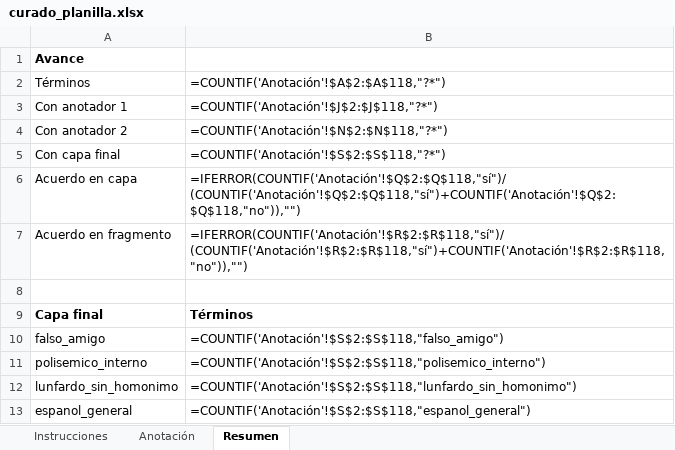
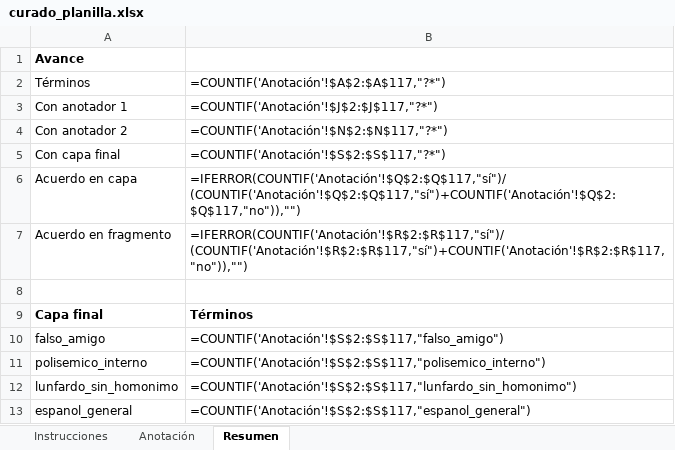
Before and after one commit to vgarfi/nlp-LunfaBench, an Excel workbook: data/annotation/curado_planilla.xlsx, sheet Resumen, drawn as a sheet; values as stored, in another font and other column widths than the file's, no borders; formulas without a stored value are shown as written; the diff names each change by its address in the sheet, - before the commit and + after, or states it on an @@ line.

```diff
--- a/data/annotation/curado_planilla.xlsx (sheet Resumen)
+++ b/data/annotation/curado_planilla.xlsx (sheet Resumen)
-B2: =COUNTIF('Anotación'!$A$2:$A$118,"?*")
+B2: =COUNTIF('Anotación'!$A$2:$A$117,"?*")
-B3: =COUNTIF('Anotación'!$J$2:$J$118,"?*")
+B3: =COUNTIF('Anotación'!$J$2:$J$117,"?*")
-B4: =COUNTIF('Anotación'!$N$2:$N$118,"?*")
+B4: =COUNTIF('Anotación'!$N$2:$N$117,"?*")
-B5: =COUNTIF('Anotación'!$S$2:$S$118,"?*")
+B5: =COUNTIF('Anotación'!$S$2:$S$117,"?*")
-B6: =IFERROR(COUNTIF('Anotación'!$Q$2:$Q$118,"sí")/(COUNTIF('Anotación'!$Q$2:$Q$118,"sí")+COUNTIF('Anotación'!$Q$2:$Q$118,"no")),"")
+B6: =IFERROR(COUNTIF('Anotación'!$Q$2:$Q$117,"sí")/(COUNTIF('Anotación'!$Q$2:$Q$117,"sí")+COUNTIF('Anotación'!$Q$2:$Q$117,"no")),"")
-B7: =IFERROR(COUNTIF('Anotación'!$R$2:$R$118,"sí")/(COUNTIF('Anotación'!$R$2:$R$118,"sí")+COUNTIF('Anotación'!$R$2:$R$118,"no")),"")
+B7: =IFERROR(COUNTIF('Anotación'!$R$2:$R$117,"sí")/(COUNTIF('Anotación'!$R$2:$R$117,"sí")+COUNTIF('Anotación'!$R$2:$R$117,"no")),"")
-B10: =COUNTIF('Anotación'!$S$2:$S$118,"falso_amigo")
+B10: =COUNTIF('Anotación'!$S$2:$S$117,"falso_amigo")
-B11: =COUNTIF('Anotación'!$S$2:$S$118,"polisemico_interno")
+B11: =COUNTIF('Anotación'!$S$2:$S$117,"polisemico_interno")
-B12: =COUNTIF('Anotación'!$S$2:$S$118,"lunfardo_sin_homonimo")
+B12: =COUNTIF('Anotación'!$S$2:$S$117,"lunfardo_sin_homonimo")
-B13: =COUNTIF('Anotación'!$S$2:$S$118,"espanol_general")
+B13: =COUNTIF('Anotación'!$S$2:$S$117,"espanol_general")
```
Also changed, not shown: sheet Anotación, 14 other files.
